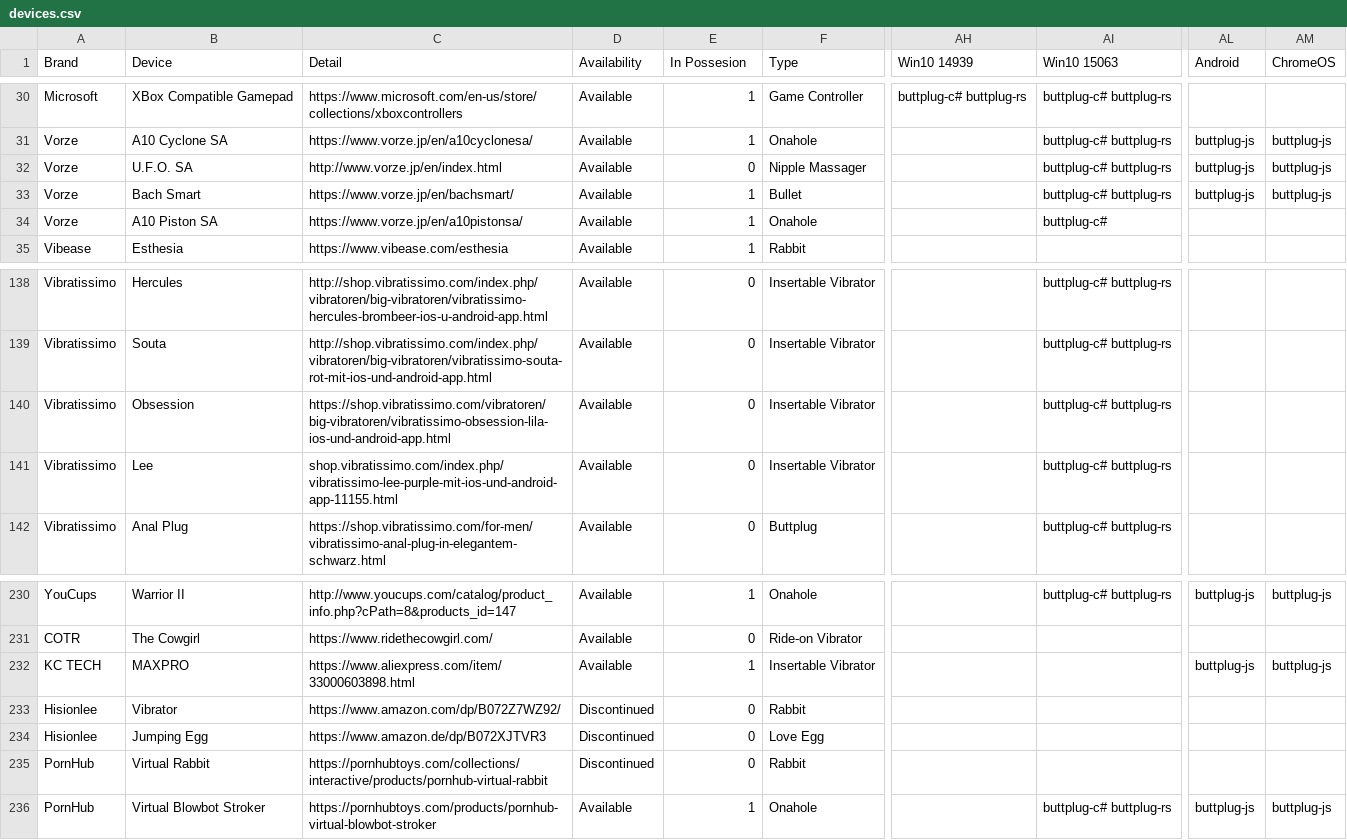
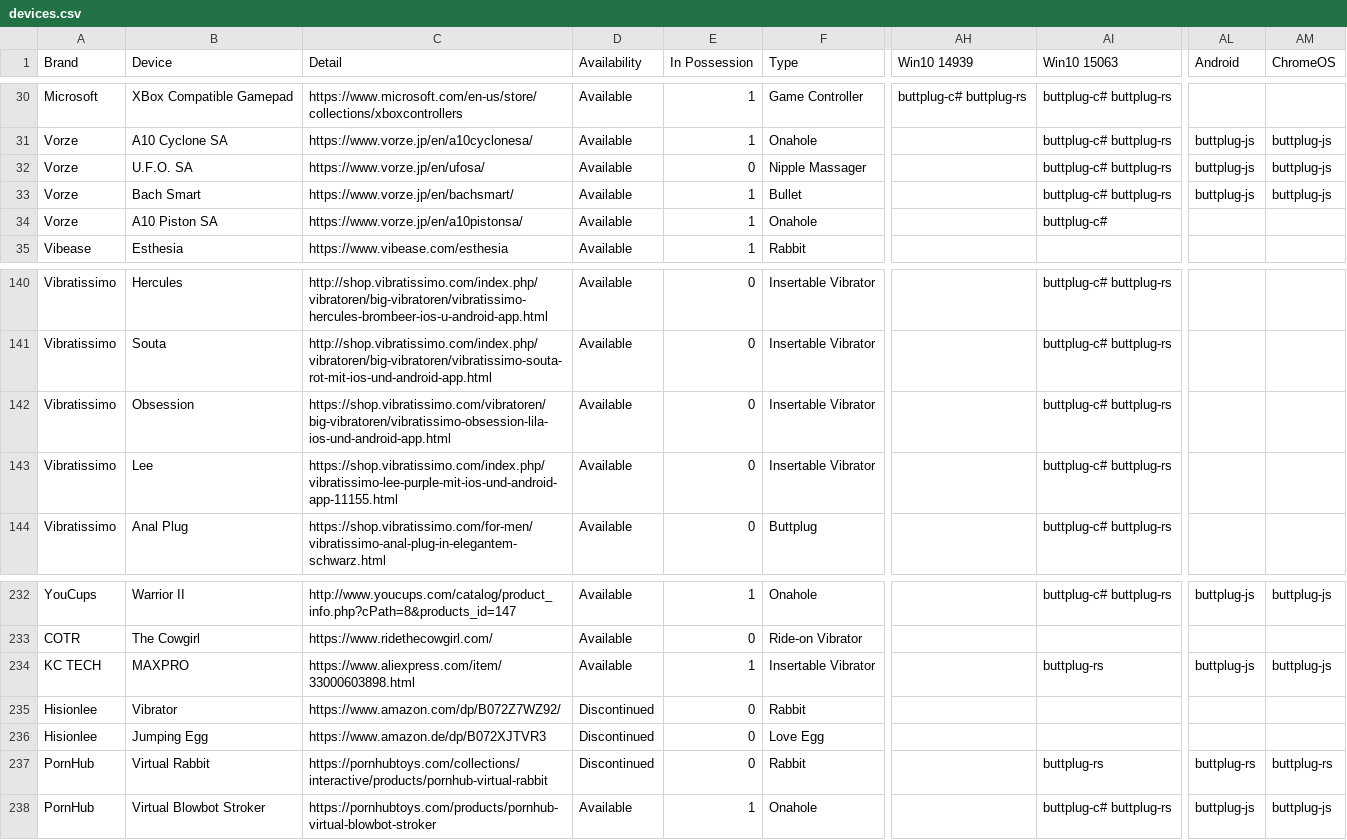
Before and after one commit to blackspherefollower/IoSTIndex, a CSV file: src/data/devices.csv, drawn as a sheet; only a part is shown, gaps mark what is left out; addresses are those after the commit; the diff covers the shown part only; the diff names each change by its address in the sheet, - before the commit and + after, or states it on an @@ line.

```diff
--- a/src/data/devices.csv
+++ b/src/data/devices.csv
-E1: In Possesion
+E1: In Possession
-C32 (Detail): http://www.vorze.jp/en/index.html
+C32 (Detail): https://www.vorze.jp/en/ufosa/
-C143 (Detail): shop.vibratissimo.com/index.php/vibratissimo-lee-purple-mit-ios-und-android-app-11155.html
+C143 (Detail): https://shop.vibratissimo.com/index.php/vibratissimo-lee-purple-mit-ios-und-android-app-11155.html
-AI234 (Win10 15063): (empty)
+AI234 (Win10 15063): buttplug-rs
-AI237 (Win10 15063): (empty)
+AI237 (Win10 15063): buttplug-rs
-AL237 (Android): (empty)
+AL237 (Android): buttplug-rs
-AM237 (ChromeOS): (empty)
+AM237 (ChromeOS): buttplug-rs
```
Also changed, not shown: 3 added rows and 25 edited cells elsewhere in this file.
